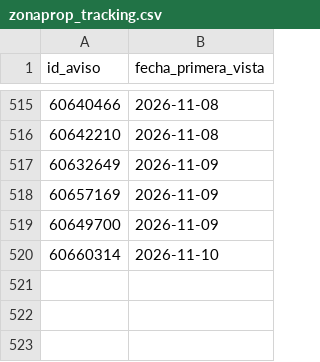
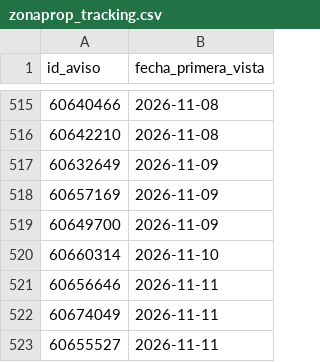
Before and after one commit to jonafe100/dashboard-inmobiliario, a CSV file: zonaprop_tracking.csv, drawn as a sheet; only a part is shown, gaps mark what is left out.

```diff
--- a/zonaprop_tracking.csv
+++ b/zonaprop_tracking.csv
@@ -520 +520,4 @@
 60660314;2026-11-10
+60656646;2026-11-11
+60674049;2026-11-11
+60655527;2026-11-11
```
Also changed, not shown: 1 other file.
